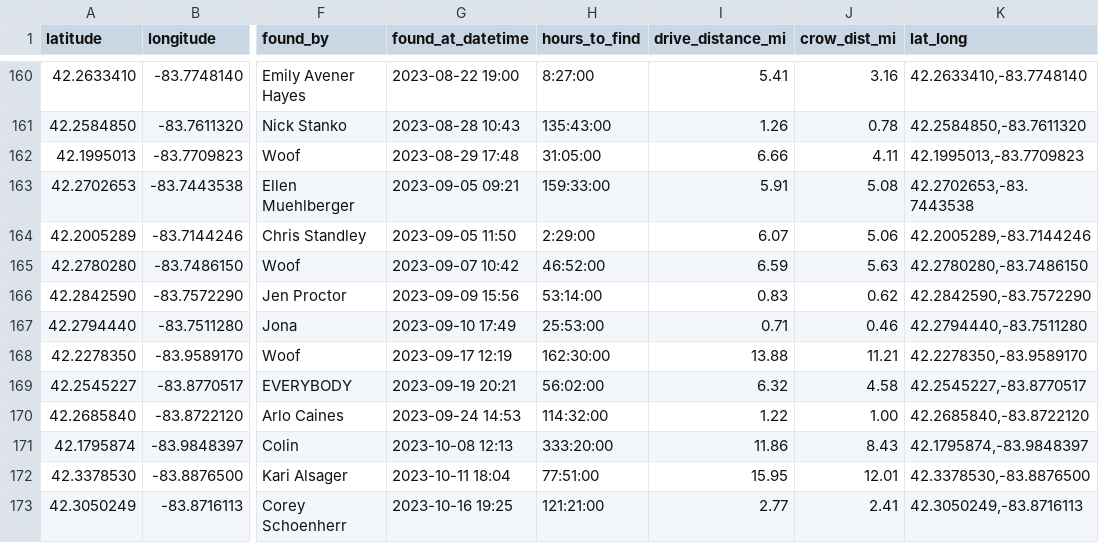
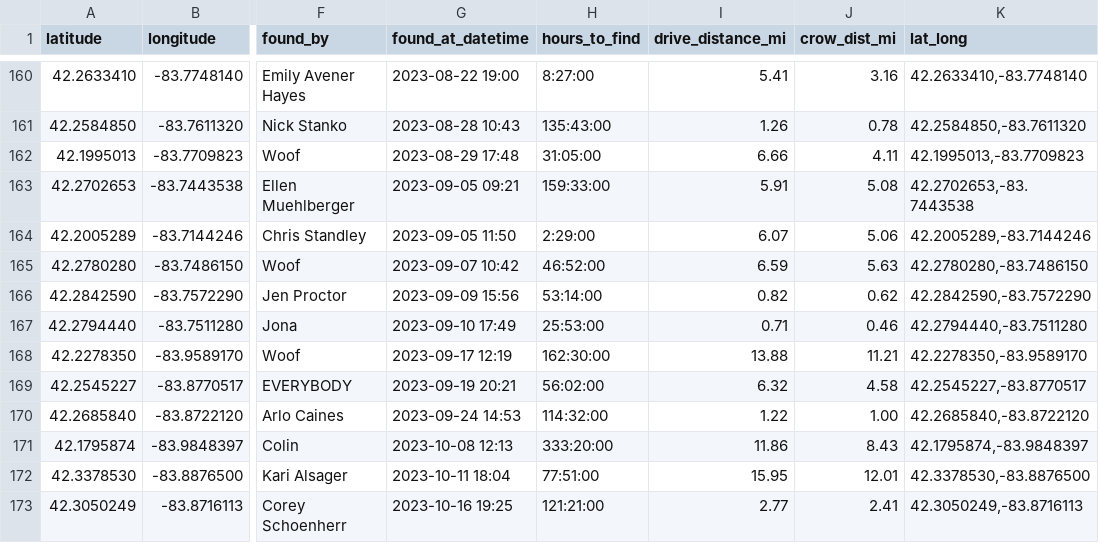
Before and after one commit to arfenarf/biketag, a TSV file: data/biketag.tsv, drawn as a sheet; only a part is shown, gaps mark what is left out; the diff covers the shown part only; the diff names each change by its address in the sheet, - before the commit and + after, or states it on an @@ line.

```diff
--- a/data/biketag.tsv
+++ b/data/biketag.tsv
-I166 (drive_distance_mi): 0.83
+I166 (drive_distance_mi): 0.82
```
Also changed, not shown: 1 added row and 14 edited cells elsewhere in this file, 13 other files.
